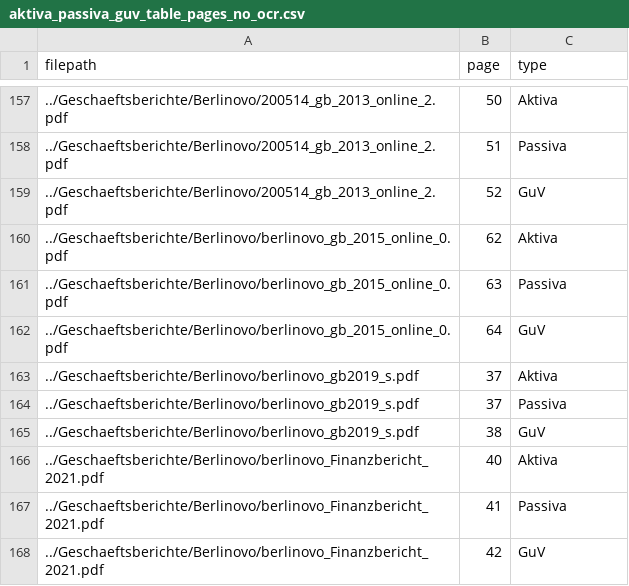
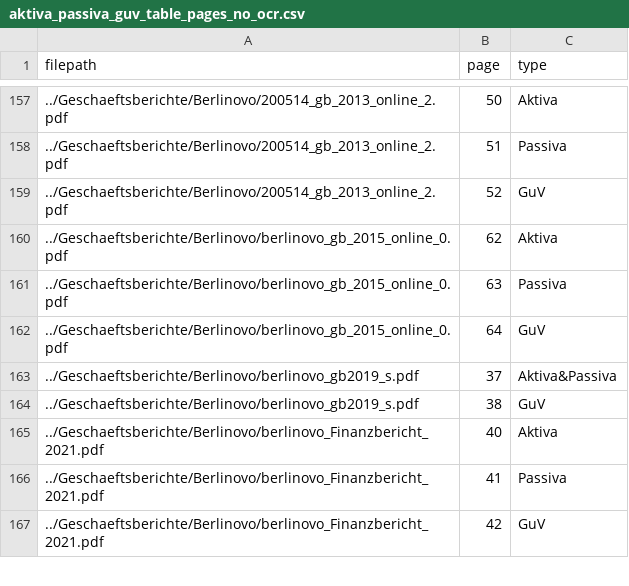
Before and after one commit to Famondir/Thesis, a CSV file: benchmark_truth/aktiva_passiva_guv_table_pages_no_ocr.csv, drawn as a sheet; only a part is shown, gaps mark what is left out.

```diff
--- a/benchmark_truth/aktiva_passiva_guv_table_pages_no_ocr.csv
+++ b/benchmark_truth/aktiva_passiva_guv_table_pages_no_ocr.csv
@@ -162,4 +162,3 @@ filepath,page,type
 ../Geschaeftsberichte/Berlinovo/berlinovo_gb_2015_online_0.pdf,64,GuV
-../Geschaeftsberichte/Berlinovo/berlinovo_gb2019_s.pdf,37,Aktiva
-../Geschaeftsberichte/Berlinovo/berlinovo_gb2019_s.pdf,37,Passiva
+../Geschaeftsberichte/Berlinovo/berlinovo_gb2019_s.pdf,37,Aktiva&Passiva
 ../Geschaeftsberichte/Berlinovo/berlinovo_gb2019_s.pdf,38,GuV
```
Also changed, not shown: CostManagement_master-thesis_2025.csv, benchmark_truth/real_tables/table_characteristics.csv, 9 other files.
